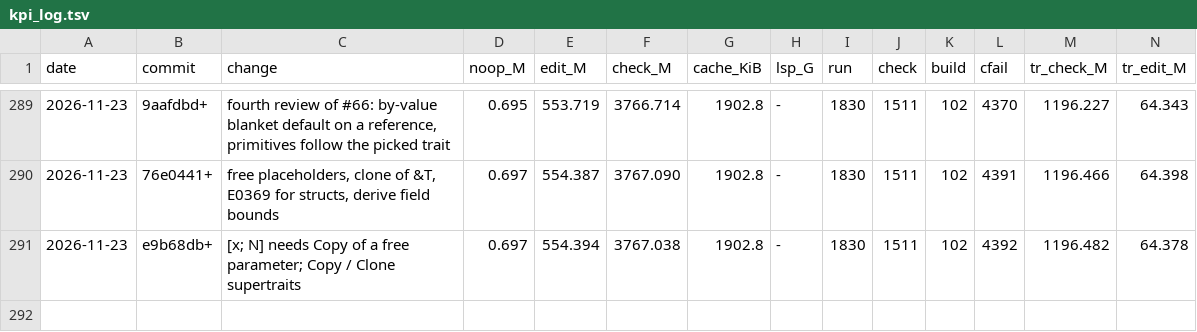
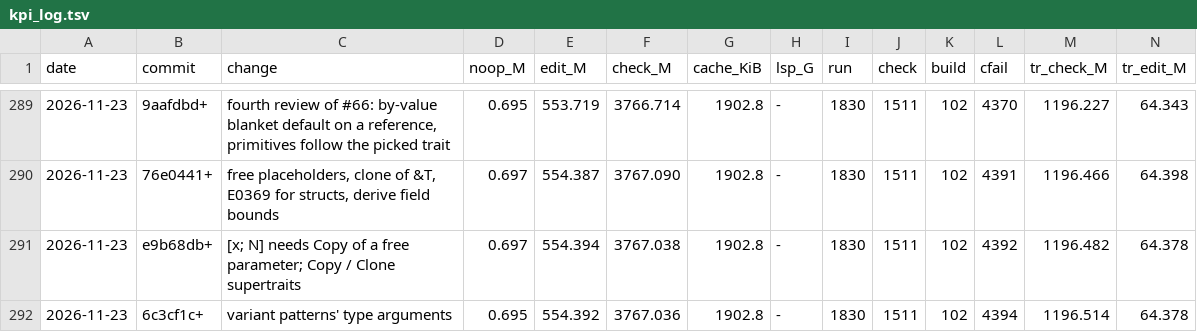
Before and after one commit to mizchi/zust, a TSV file: bench/kpi_log.tsv, drawn as a sheet; only a part is shown, gaps mark what is left out; rows hold the shown columns only; the diff names each change by its address in the sheet, - before the commit and + after, or states it on an @@ line.

```diff
--- a/bench/kpi_log.tsv
+++ b/bench/kpi_log.tsv
+row 292: 2026-11-23 | 6c3cf1c+ | variant patterns' type arguments | 0.695 | 554.392 | 3767.036 | 1902.8 | - | 1830 | 1511 | 102 | 4394 | 1196.514 | 64.378
```
Also changed, not shown: 5 other files.
